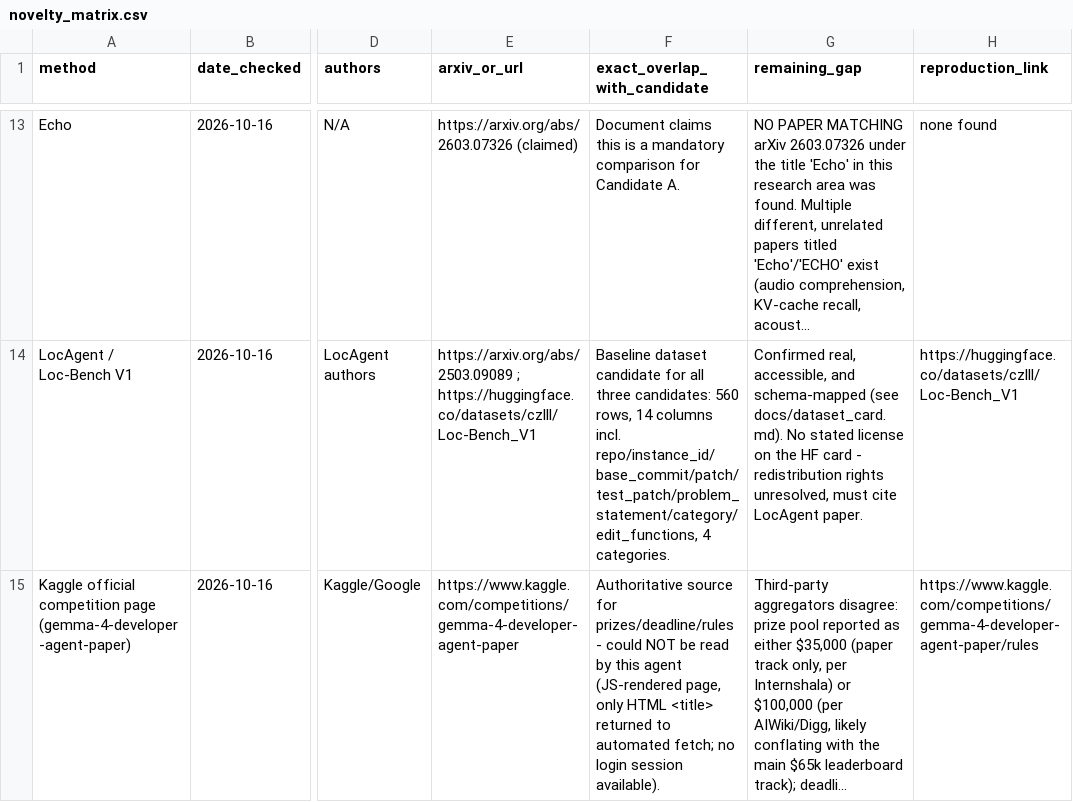
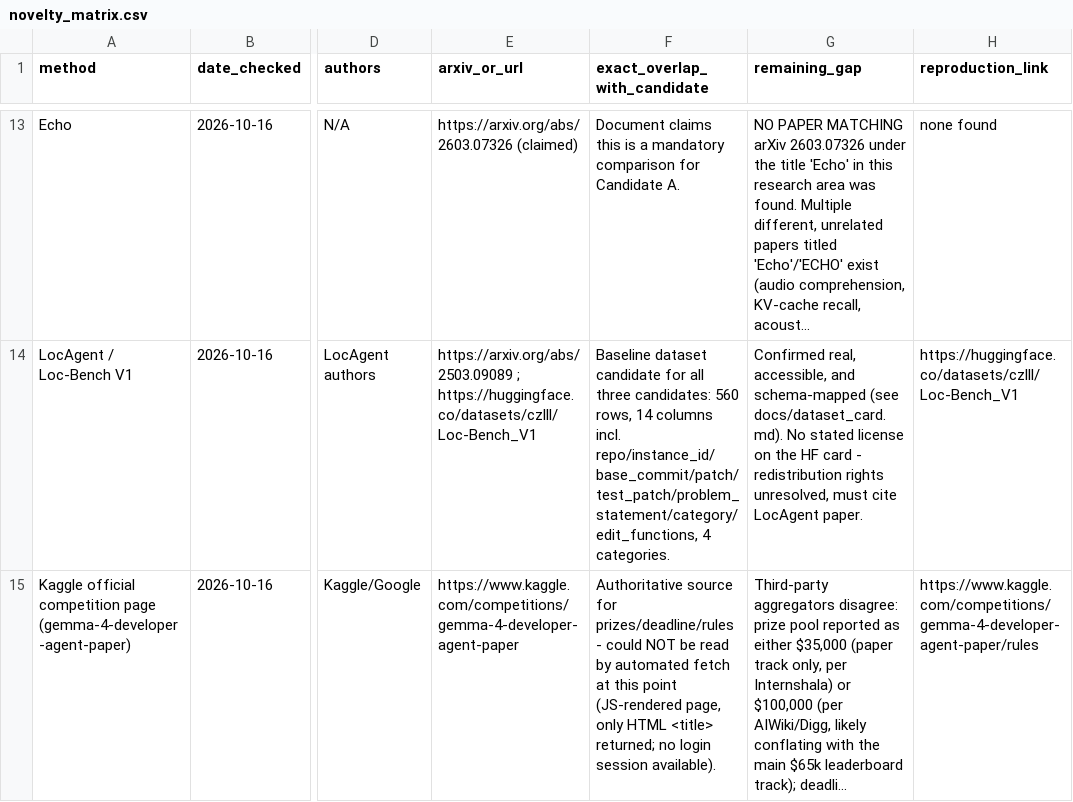
Before and after one commit to MdTanjilIslamBappi/graphfaultbench, a CSV file: research/novelty_matrix.csv, drawn as a sheet; only a part is shown, gaps mark what is left out; long unchanged cells end in …; the diff names each change by its address in the sheet, - before the commit and + after, or states it on an @@ line.

Commit message:
Rework remaining self-referential 'agent' phrasing to first person

```diff
--- a/research/novelty_matrix.csv
+++ b/research/novelty_matrix.csv
-F15 (exact_overlap_with_candidate): …read by this agent (JS-rendered page, only HTML <title> returned to automated fetch; no login…
+F15 (exact_overlap_with_candidate): …read by automated fetch at this point (JS-rendered page, only HTML <title> returned; no login…
```
Also changed, not shown: 1 other file.
